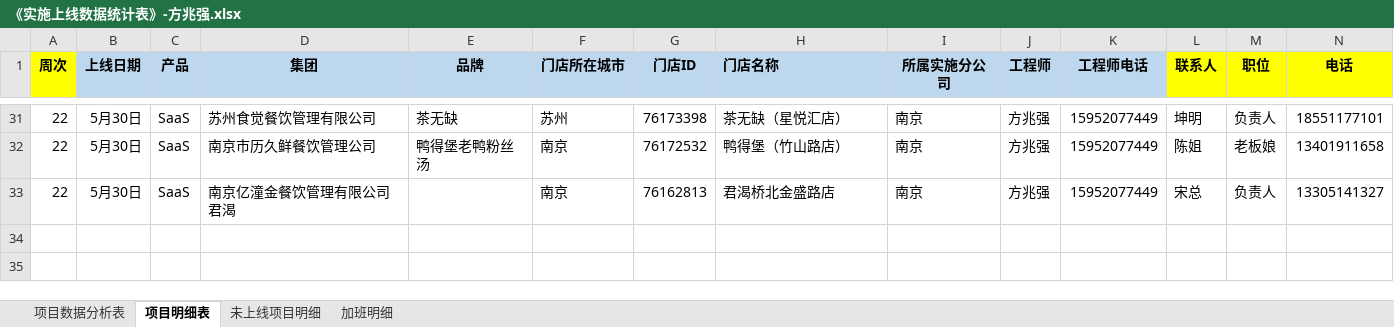
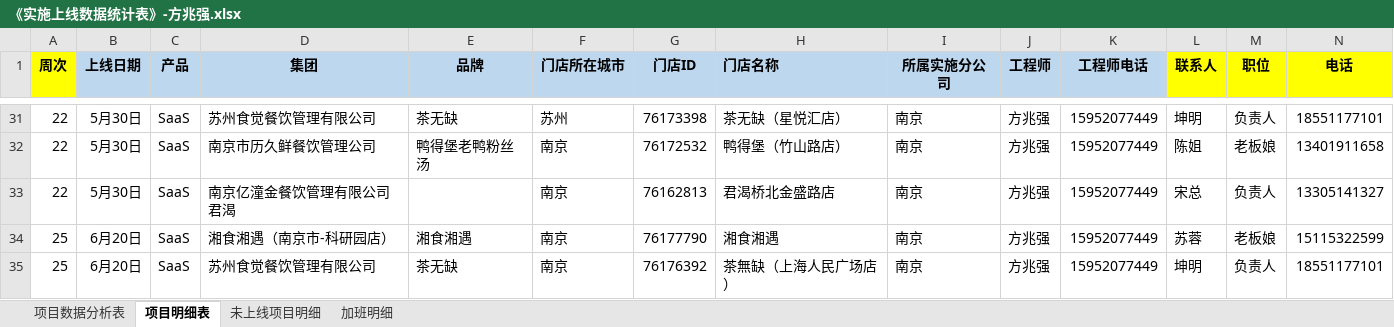
Before and after one commit to zhanglei601396810/NanJing, an Excel workbook: 周数据/《实施上线数据统计表》-方兆强.xlsx, sheet 项目明细表, drawn as a sheet; only a part is shown, gaps mark what is left out; values as stored, in another font and other column widths than the file's, no borders; rows hold the shown columns only; the diff names each change by its address in the sheet, - before the commit and + after, or states it on an @@ line.

```diff
--- a/周数据/《实施上线数据统计表》-方兆强.xlsx (sheet 项目明细表)
+++ b/周数据/《实施上线数据统计表》-方兆强.xlsx (sheet 项目明细表)
+row 34: 25 | 6月20日 | SaaS | 湘食湘遇（南京市-科研园店） | 湘食湘遇 | 南京 | 76177790 | 湘食湘遇 | 南京 | 方兆强 | 15952077449 | 苏蓉 | 老板娘 | 15115322599
+row 35: 25 | 6月20日 | SaaS | 苏州食觉餐饮管理有限公司 | 茶无缺 | 南京 | 76176392 | 茶無缺（上海人民广场店） | 南京 | 方兆强 | 15952077449 | 坤明 | 负责人 | 18551177101
```
Also changed, not shown: sheet 项目数据分析表.
